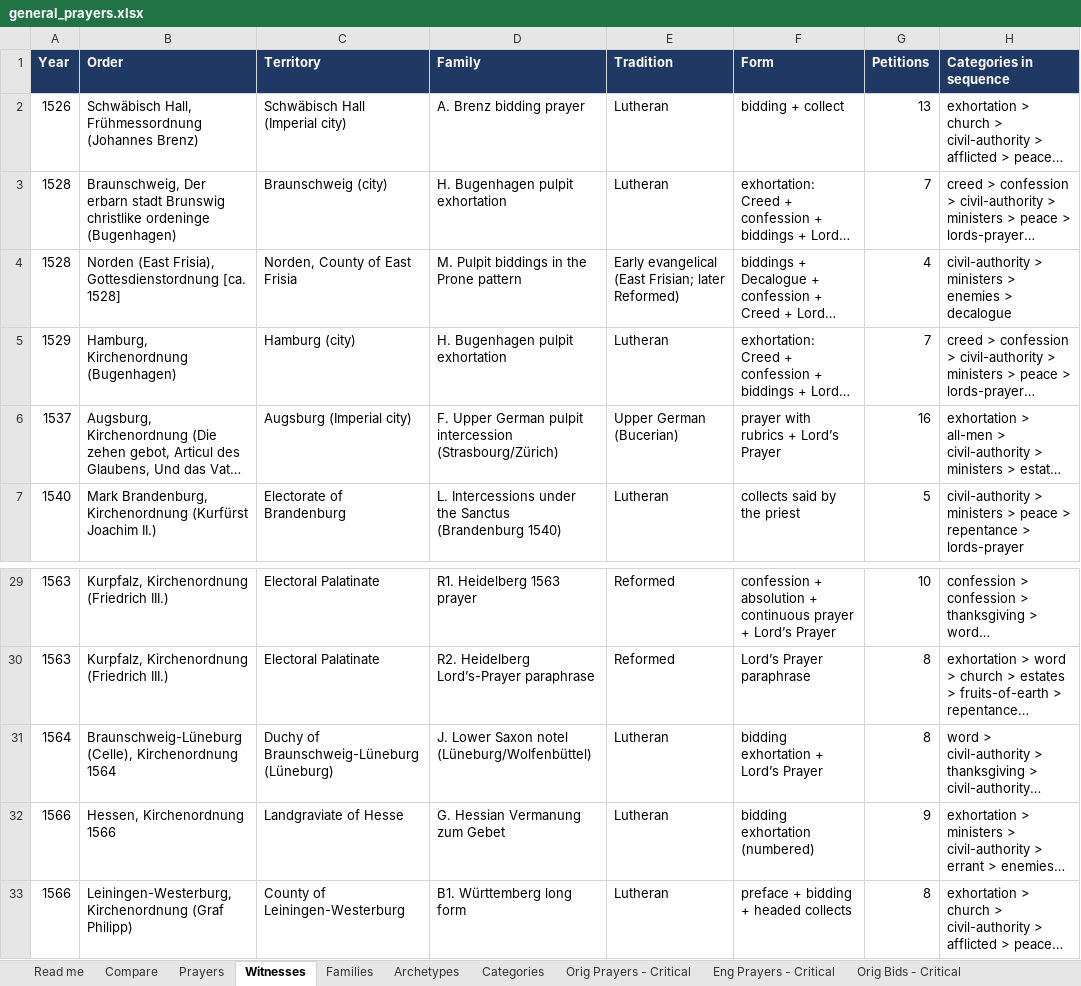
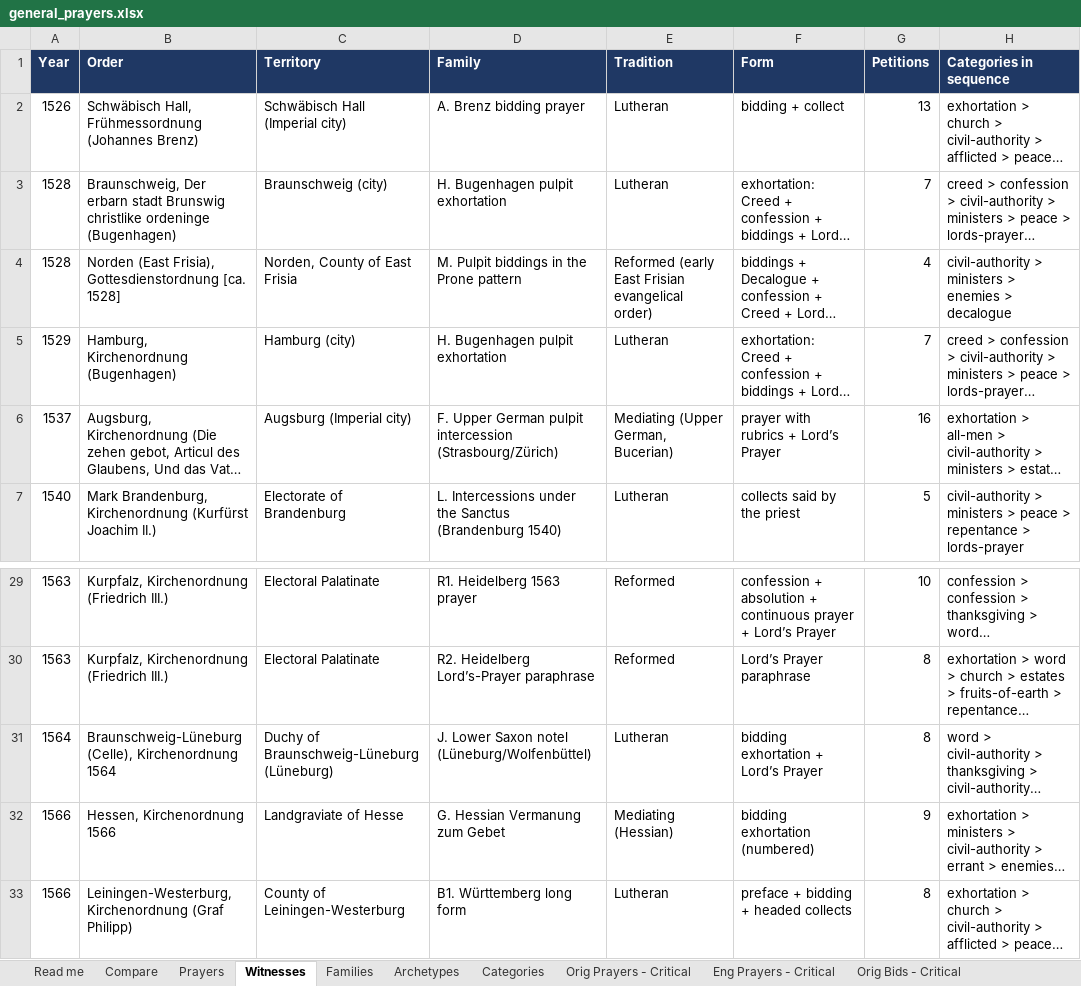
Before and after one commit to sethkasten/sehling-corpus, an Excel workbook: general_prayers.xlsx, sheet Witnesses, drawn as a sheet; only a part is shown, gaps mark what is left out; long unchanged cells end in …; values as stored, in another font and other column widths than the file's, no borders; the diff names each change by its address in the sheet, - before the commit and + after, or states it on an @@ line.

```diff
--- a/general_prayers.xlsx (sheet Witnesses)
+++ b/general_prayers.xlsx (sheet Witnesses)
-E4 (Tradition): Early evangelical (East Frisian; later Reformed)
+E4 (Tradition): Reformed (early East Frisian evangelical order)
-E6 (Tradition): Upper German (Bucerian)
+E6 (Tradition): Mediating (Upper German, Bucerian)
-E32 (Tradition): Lutheran
+E32 (Tradition): Mediating (Hessian)
```
Also changed, not shown: sheet Prayers, 13 other files.
